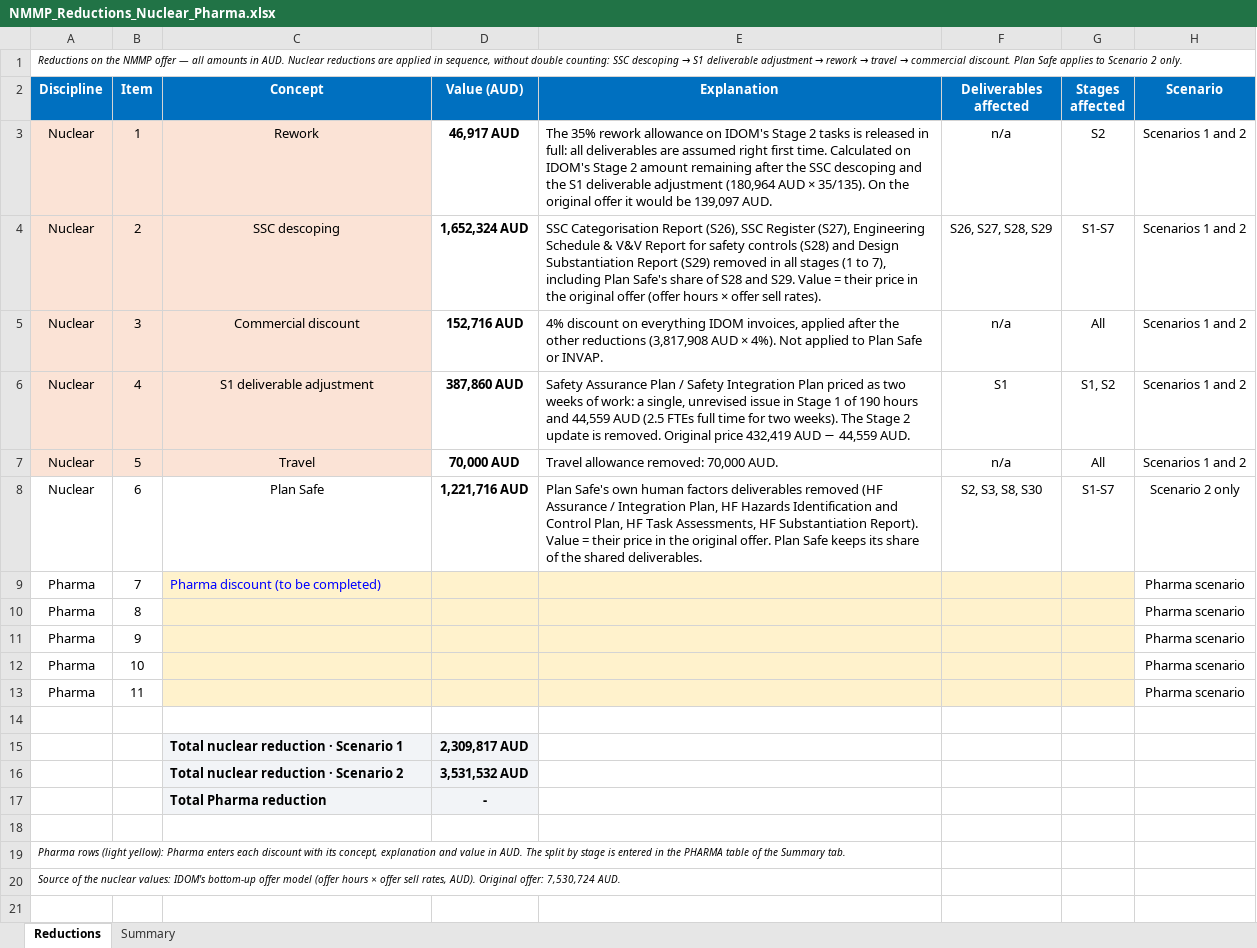
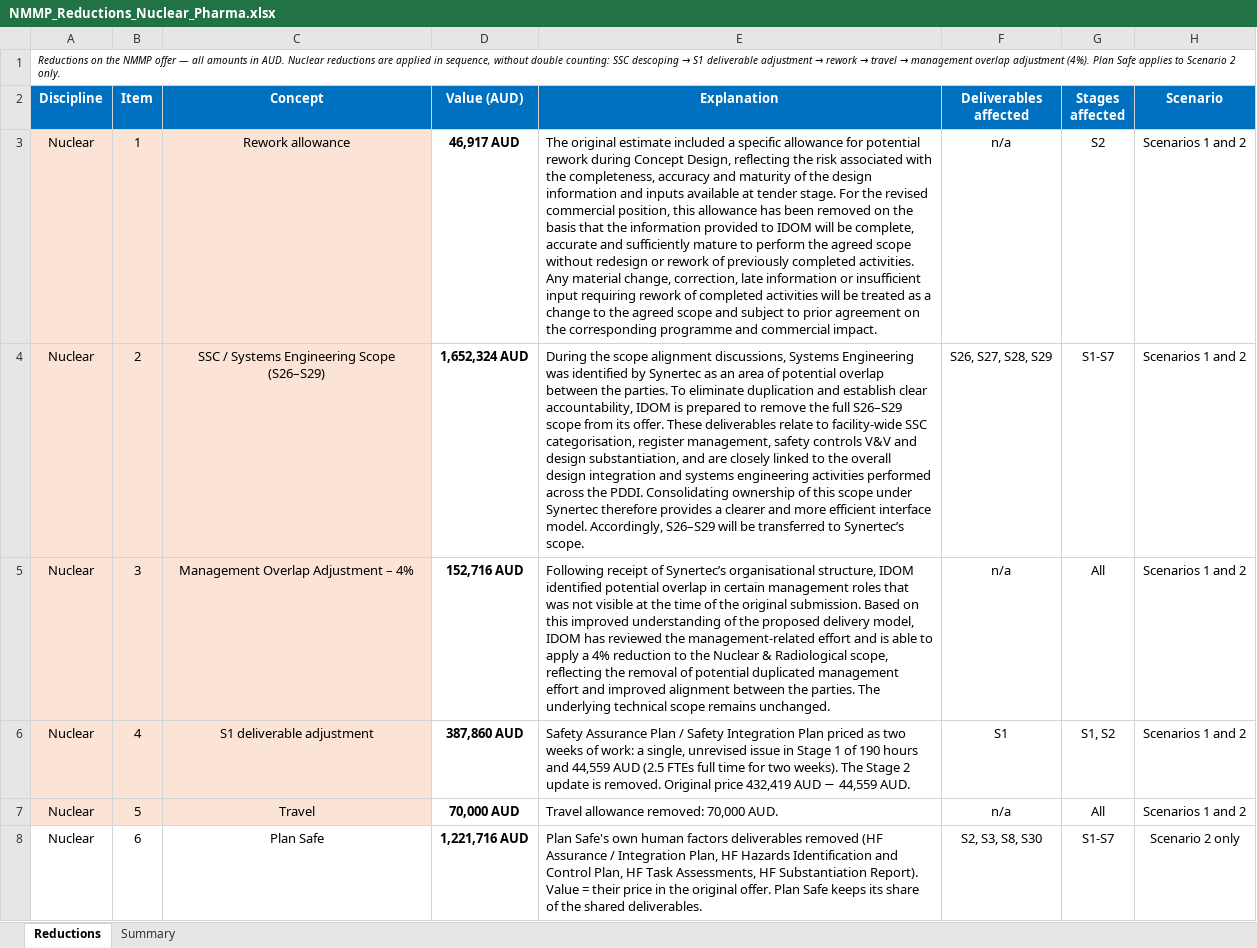
Before and after one commit to jonander007/australia, an Excel workbook: NMMP_Reductions_Nuclear_Pharma.xlsx, sheet Reductions, drawn as a sheet; only a part is shown; the shorter side is filled out with more unchanged rows; values as stored, in another font and other column widths than the file's, no borders; the diff names each change by its address in the sheet, - before the commit and + after, or states it on an @@ line.

```diff
--- a/NMMP_Reductions_Nuclear_Pharma.xlsx (sheet Reductions)
+++ b/NMMP_Reductions_Nuclear_Pharma.xlsx (sheet Reductions)
@@ A1 (Discipline): …travel → commercial discount. Plan Safe… → …travel → management overlap adjustment (4%). Plan Safe… @@
-C3 (Concept): Rework
+C3 (Concept): Rework allowance
-E3 (Explanation): The 35% rework allowance on IDOM's Stage 2 tasks is released in full: all deliverables are assumed right first time. Calculated on IDOM's Stage 2 amount remaining after the SSC descoping and the S1 deliverable adjustment (180,964 AUD × 35/135). On the original offer it would be 139,097 AUD.
+E3 (Explanation): The original estimate included a specific allowance for potential rework during Concept Design, reflecting the risk associated with the completeness, accuracy and maturity of the design information and inputs available at tender stage. For the revised commercial position, this allowance has been removed on the basis that the information provided to IDOM will be complete, accurate and sufficiently mature to perform the agreed scope without redesign or rework of previously completed activities. Any material change, correction, late information or insufficient input requiring rework of completed activities will be treated as a change to the agreed scope and subject to prior agreement on the corresponding programme and commercial impact.
-C4 (Concept): SSC descoping
+C4 (Concept): SSC / Systems Engineering Scope (S26–S29)
-E4 (Explanation): SSC Categorisation Report (S26), SSC Register (S27), Engineering Schedule & V&V Report for safety controls (S28) and Design Substantiation Report (S29) removed in all stages (1 to 7), including Plan Safe's share of S28 and S29. Value = their price in the original offer (offer hours × offer sell rates).
+E4 (Explanation): During the scope alignment discussions, Systems Engineering was identified by Synertec as an area of potential overlap between the parties. To eliminate duplication and establish clear accountability, IDOM is prepared to remove the full S26–S29 scope from its offer. These deliverables relate to facility-wide SSC categorisation, register management, safety controls V&V and design substantiation, and are closely linked to the overall design integration and systems engineering activities performed across the PDDI. Consolidating ownership of this scope under Synertec therefore provides a clearer and more efficient interface model. Accordingly, S26–S29 will be transferred to Synertec’s scope.
-C5 (Concept): Commercial discount
+C5 (Concept): Management Overlap Adjustment – 4%
-E5 (Explanation): 4% discount on everything IDOM invoices, applied after the other reductions (3,817,908 AUD × 4%). Not applied to Plan Safe or INVAP.
+E5 (Explanation): Following receipt of Synertec’s organisational structure, IDOM identified potential overlap in certain management roles that was not visible at the time of the original submission. Based on this improved understanding of the proposed delivery model, IDOM has reviewed the management-related effort and is able to apply a 4% reduction to the Nuclear & Radiological scope, reflecting the removal of potential duplicated management effort and improved alignment between the parties. The underlying technical scope remains unchanged.
```
